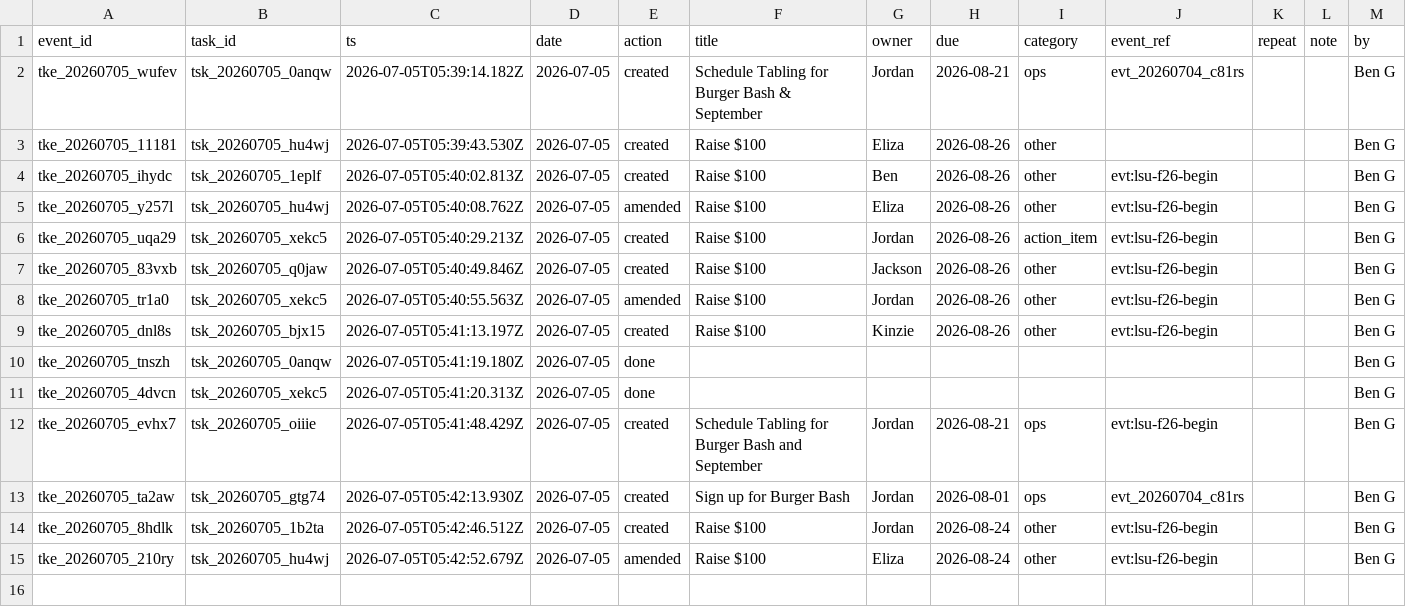
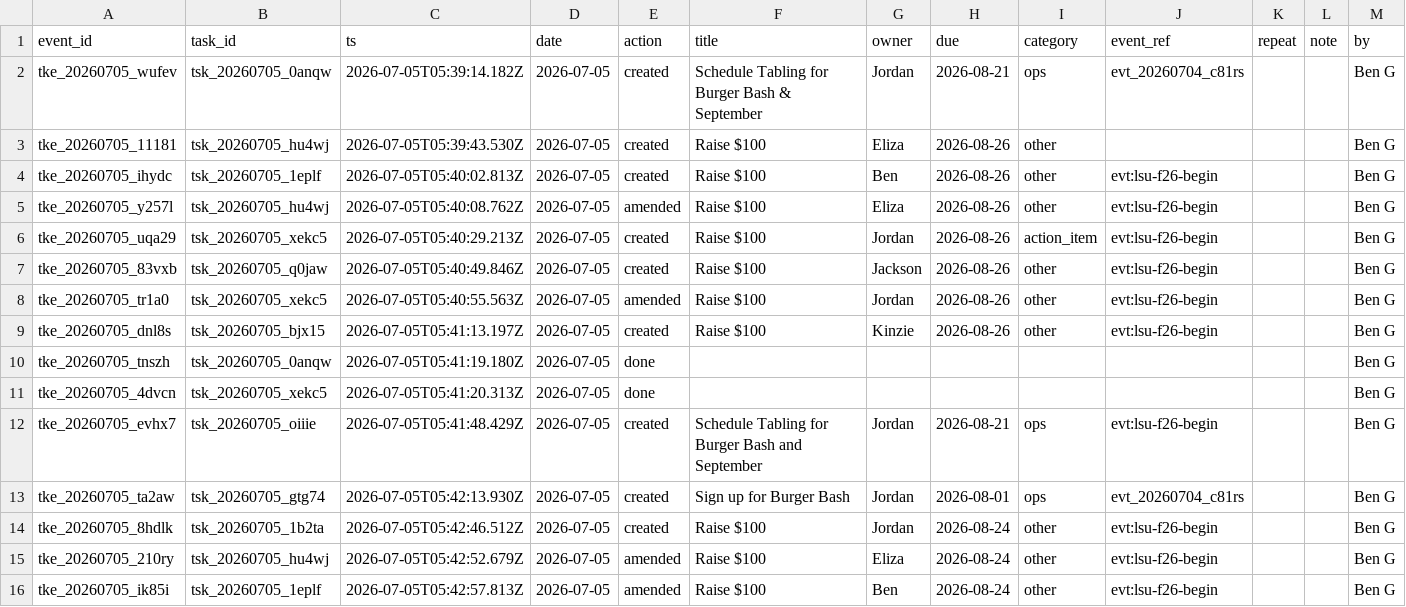
Before and after one commit to lsu-agribusiness-club/club-records, a CSV file: data/tasks.csv, drawn as a sheet; the diff names each change by its address in the sheet, - before the commit and + after, or states it on an @@ line.

Commit message:
Task amended: Raise $100

```diff
--- a/data/tasks.csv
+++ b/data/tasks.csv
+row 16: tke_20260705_ik85i | tsk_20260705_1eplf | 2026-07-05T05:42:57.813Z | 2026-07-05 | amended | Raise $100 | Ben | 2026-08-24 | other | evt:lsu-f26-begin |  |  | Ben G
```
